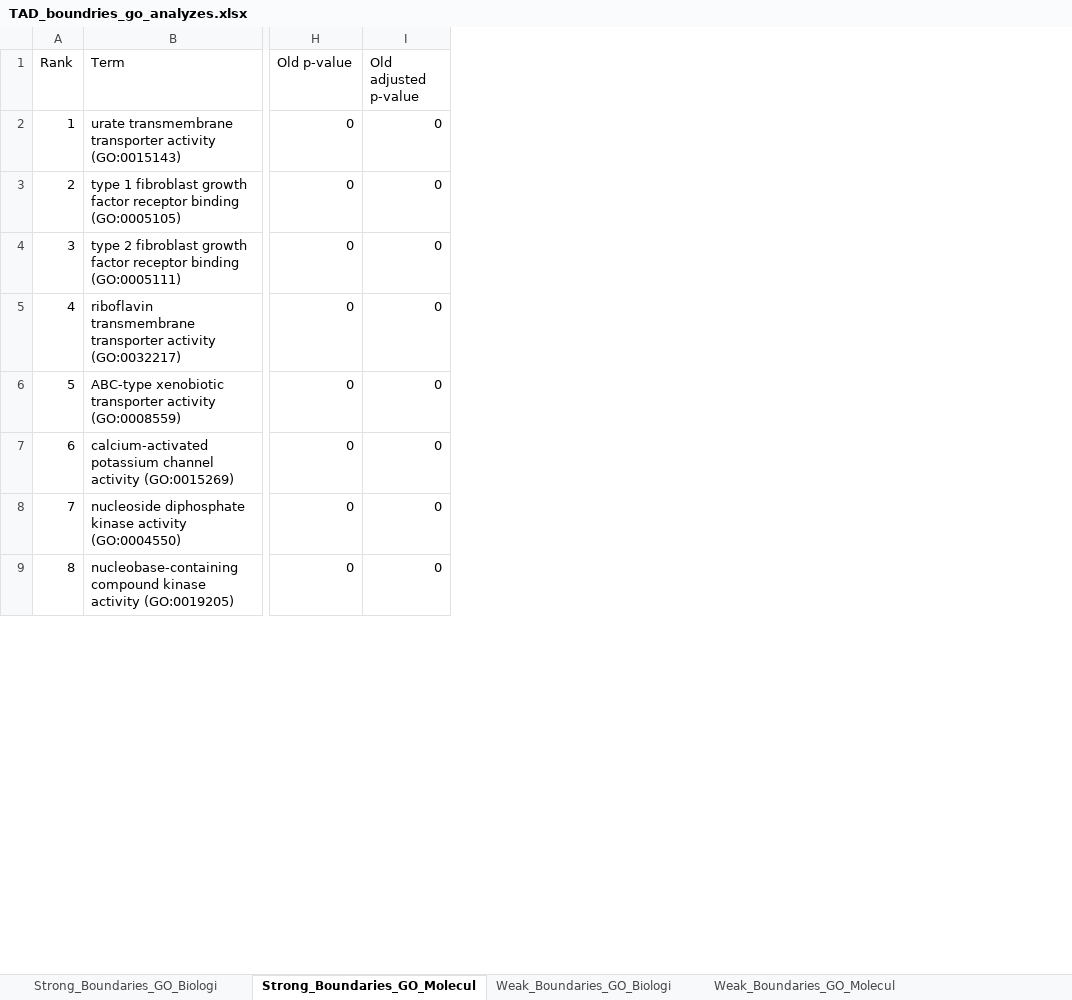
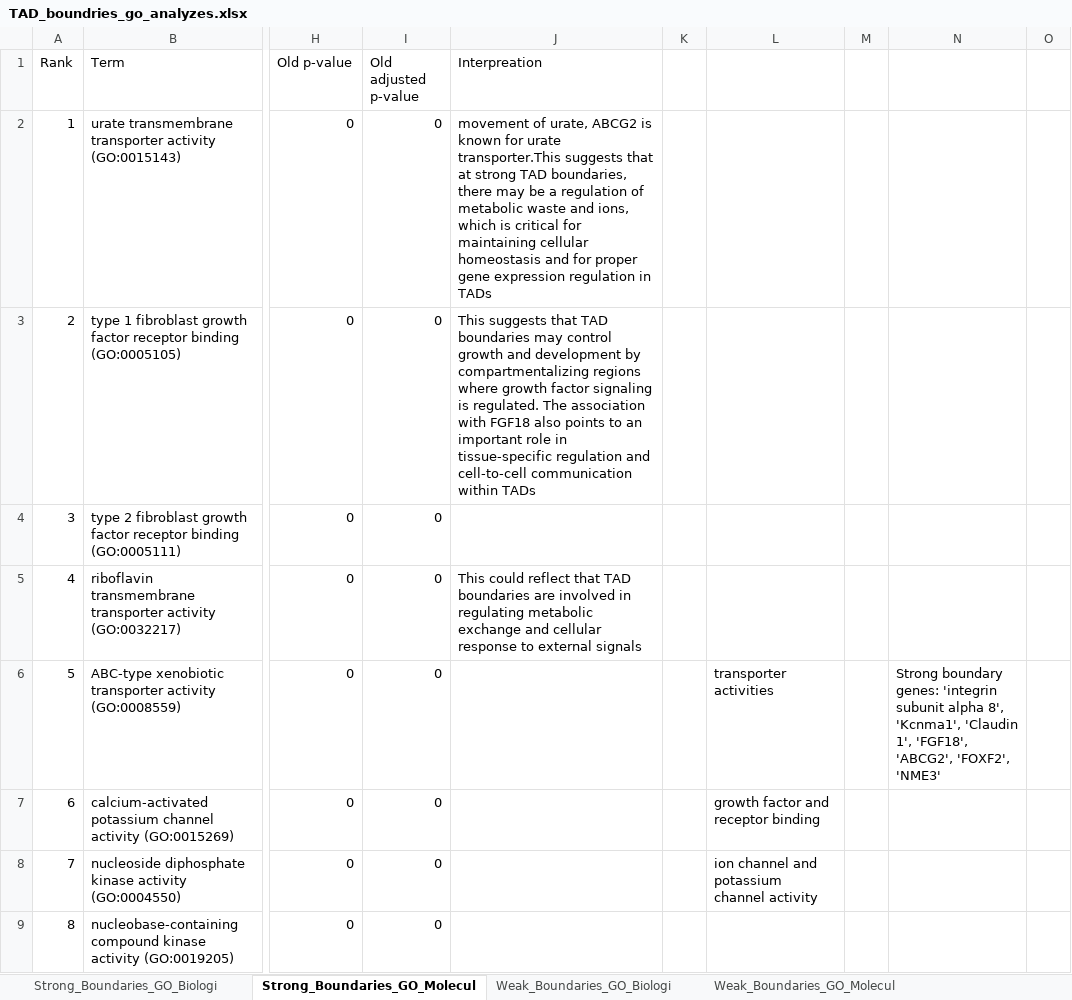
Before and after one commit to beyzoskaya/timeSeries_HiC, an Excel workbook: gene_ontology_analysis/GO_results_TAD/TAD_boundries_go_analyzes.xlsx, sheet Strong_Boundaries_GO_Molecul, drawn as a sheet; only a part is shown, gaps mark what is left out; values as stored, in another font and other column widths than the file's, no cell formats; the diff names each change by its address in the sheet, - before the commit and + after, or states it on an @@ line.

Commit message:
GO analyze of TAD boundaries plotted

```diff
--- a/gene_ontology_analysis/GO_results_TAD/TAD_boundries_go_analyzes.xlsx (sheet Strong_Boundaries_GO_Molecul)
+++ b/gene_ontology_analysis/GO_results_TAD/TAD_boundries_go_analyzes.xlsx (sheet Strong_Boundaries_GO_Molecul)
+column J (Interpreation), rows 2-5: movement of urate, ABCG2 is known for urate transporter.This suggests that at strong TAD boundaries, there may be a regulation of metabolic waste and ions, which is critical for maintaining cellular homeostasis and for proper gene expression regulation in TADs | This suggests that TAD boundaries may control growth and development by compartmentalizing regions where growth factor signaling is regulated. The association with FGF18 also points to an important role in tissue-specific regulation and cell-to-cell communication within TADs |  | This could reflect that TAD boundaries are involved in regulating metabolic exchange and cellular response to external signals
+column K, empty
+column L, rows 6-8: transporter activities | growth factor and receptor binding | ion channel and potassium channel activity
+column M, empty
+column N, row 6: Strong boundary genes: 'integrin subunit alpha 8', 'Kcnma1', 'Claudin 1', 'FGF18', 'ABCG2', 'FOXF2', 'NME3'
+column O, empty
```
Also changed, not shown: sheet Weak_Boundaries_GO_Molecul, cell formats, 21 other files.
